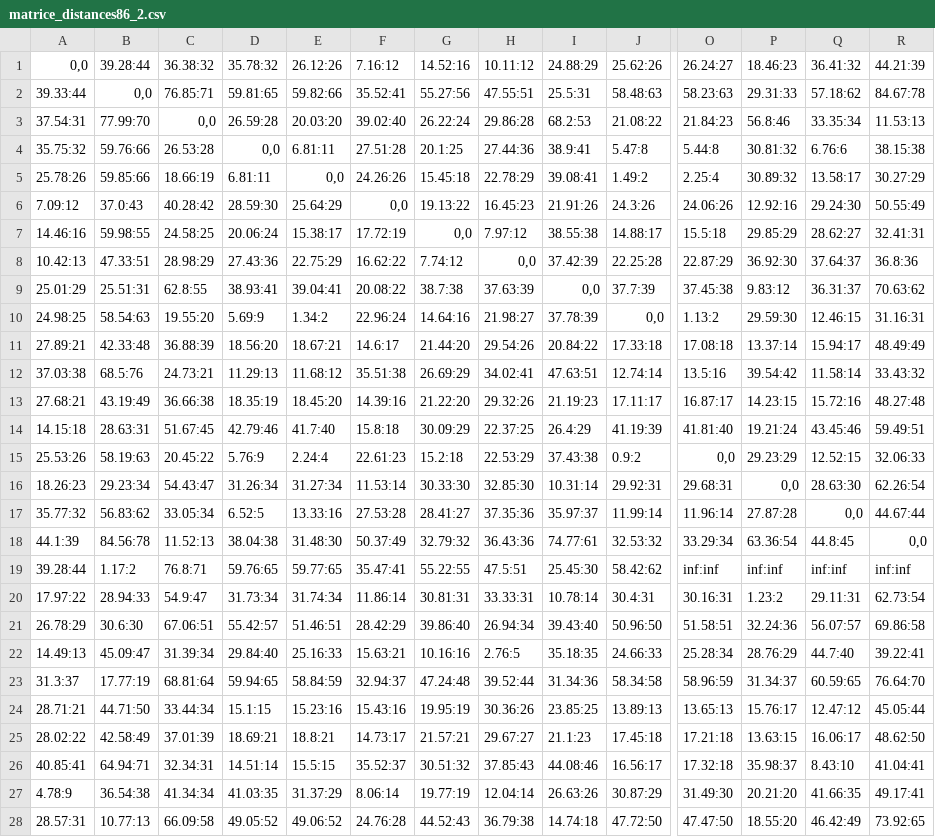
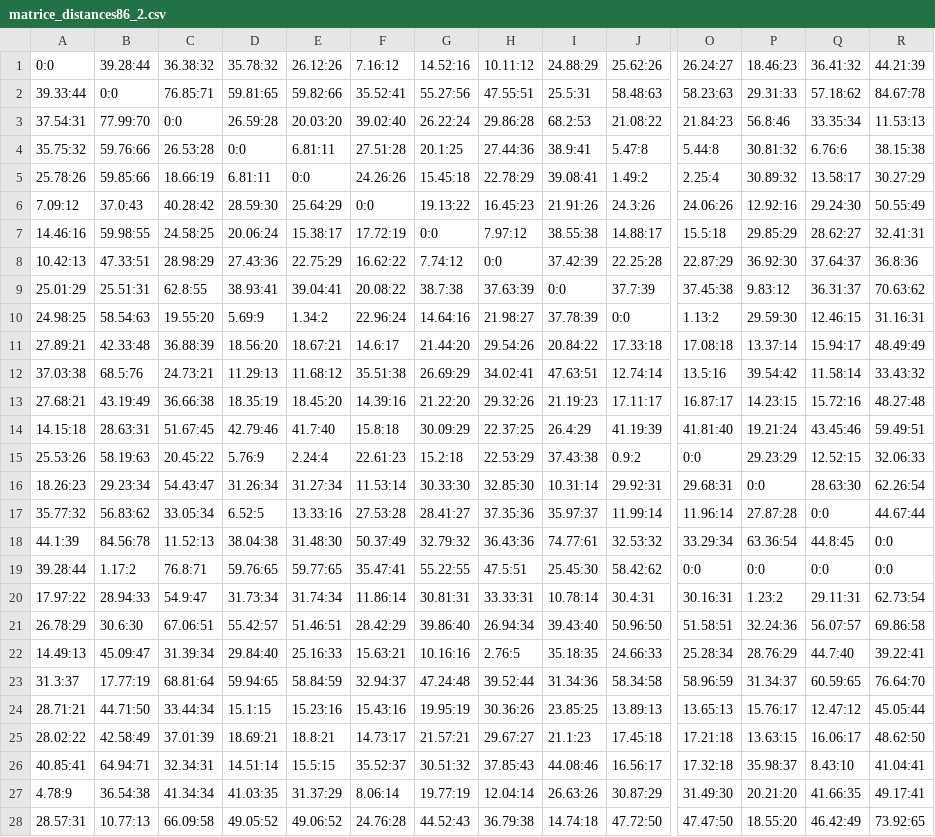
Before and after one commit to almerion/projet_esiee_S2, a CSV file: EntrainementPythonMaxime/matrice_distances86_2.csv, drawn as a sheet; only a part is shown, gaps mark what is left out; the diff covers the shown part only; the diff names each change by its address in the sheet, - before the commit and + after, or states it on an @@ line.

```diff
--- a/EntrainementPythonMaxime/matrice_distances86_2.csv
+++ b/EntrainementPythonMaxime/matrice_distances86_2.csv
-A1: 0,0
+A1: 0:0
-B2 (39.28:44): 0,0
+B2 (39.28:44): 0:0
-C3 (36.38:32): 0,0
+C3 (36.38:32): 0:0
-D4 (35.78:32): 0,0
+D4 (35.78:32): 0:0
-E5 (26.12:26): 0,0
+E5 (26.12:26): 0:0
-F6 (7.16:12): 0,0
+F6 (7.16:12): 0:0
-G7 (14.52:16): 0,0
+G7 (14.52:16): 0:0
-H8 (10.11:12): 0,0
+H8 (10.11:12): 0:0
-I9 (24.88:29): 0,0
+I9 (24.88:29): 0:0
-J10 (25.62:26): 0,0
+J10 (25.62:26): 0:0
-O15 (26.24:27): 0,0
+O15 (26.24:27): 0:0
-P16 (18.46:23): 0,0
+P16 (18.46:23): 0:0
-Q17 (36.41:32): 0,0
+Q17 (36.41:32): 0:0
-R18 (44.21:39): 0,0
+R18 (44.21:39): 0:0
-O19 (26.24:27): inf:inf
+O19 (26.24:27): 0:0
-P19 (18.46:23): inf:inf
+P19 (18.46:23): 0:0
-Q19 (36.41:32): inf:inf
+Q19 (36.41:32): 0:0
-R19 (44.21:39): inf:inf
+R19 (44.21:39): 0:0
```
Also changed, not shown: 81 edited cells elsewhere in this file, 7 other files.
